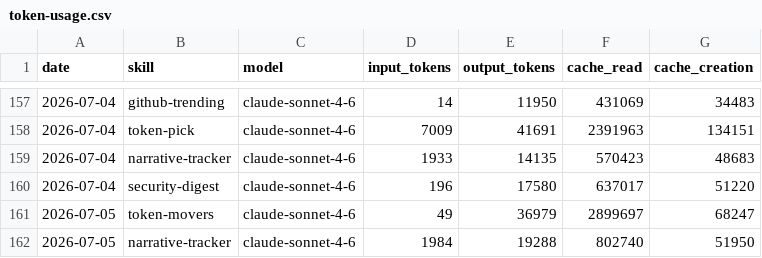
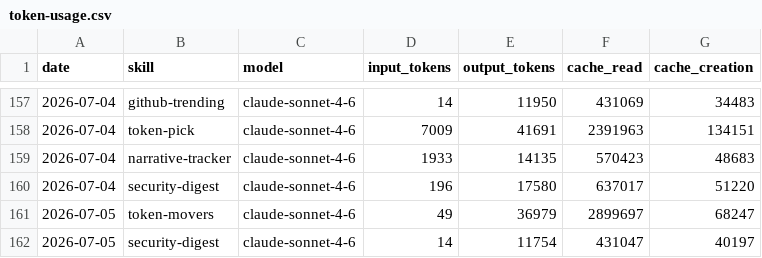
Before and after one commit to madebyshun/blueagent-aeon, a CSV file: memory/token-usage.csv, drawn as a sheet; only a part is shown, gaps mark what is left out.

Commit message:
chore(security-digest): auto-commit 2026-07-05

```diff
--- a/memory/token-usage.csv
+++ b/memory/token-usage.csv
@@ -161,2 +161,2 @@ date,skill,model,input_tokens,output_tokens,cache_read,cache_creation
 2026-07-05,token-movers,claude-sonnet-4-6,49,36979,2899697,68247
-2026-07-05,narrative-tracker,claude-sonnet-4-6,1984,19288,802740,51950
+2026-07-05,security-digest,claude-sonnet-4-6,14,11754,431047,40197
```
Also changed, not shown: 4 other files.
